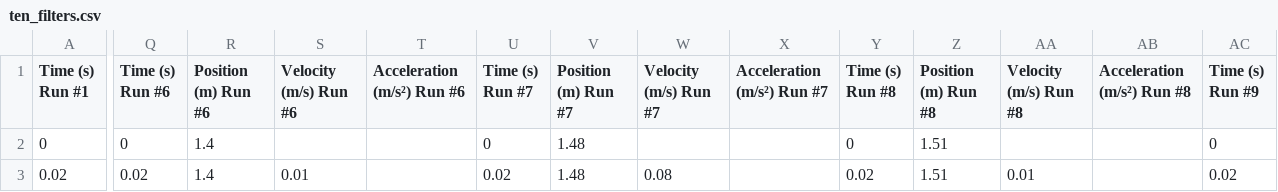
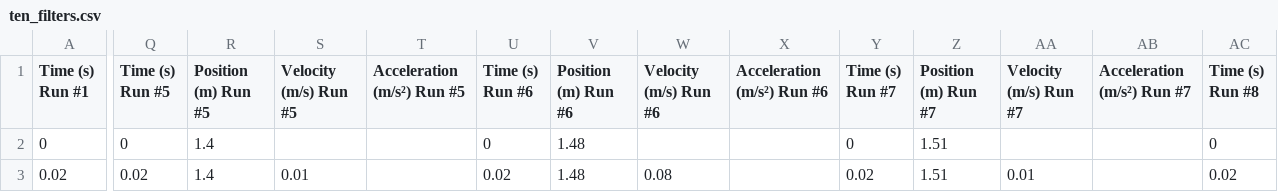
Before and after one commit to ZacBBedont/SF-2, a CSV file: Assignment1/ten_filters.csv, drawn as a sheet; only a part is shown, gaps mark what is left out; the diff covers the shown part only; the diff names each change by its address in the sheet, - before the commit and + after, or states it on an @@ line.

Commit message:
Assignment 1 part 2 (Actually good code for part 2 only)

```diff
--- a/Assignment1/ten_filters.csv
+++ b/Assignment1/ten_filters.csv
-Q1: Time (s) Run #6
+Q1: Time (s) Run #5
-R1: Position (m) Run #6
+R1: Position (m) Run #5
-S1: Velocity (m/s) Run #6
+S1: Velocity (m/s) Run #5
-T1: Acceleration (m/s²) Run #6
+T1: Acceleration (m/s²) Run #5
-U1: Time (s) Run #7
+U1: Time (s) Run #6
-V1: Position (m) Run #7
+V1: Position (m) Run #6
-W1: Velocity (m/s) Run #7
+W1: Velocity (m/s) Run #6
-X1: Acceleration (m/s²) Run #7
+X1: Acceleration (m/s²) Run #6
-Y1: Time (s) Run #8
+Y1: Time (s) Run #7
-Z1: Position (m) Run #8
+Z1: Position (m) Run #7
-AA1: Velocity (m/s) Run #8
+AA1: Velocity (m/s) Run #7
-AB1: Acceleration (m/s²) Run #8
+AB1: Acceleration (m/s²) Run #7
-AC1: Time (s) Run #9
+AC1: Time (s) Run #8
```
Also changed, not shown: 11 edited cells elsewhere in this file, 2 other files.
